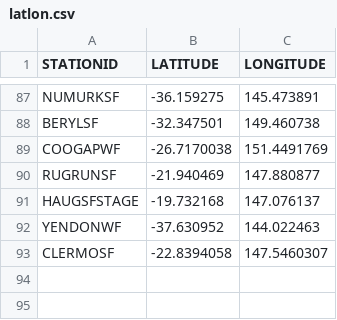
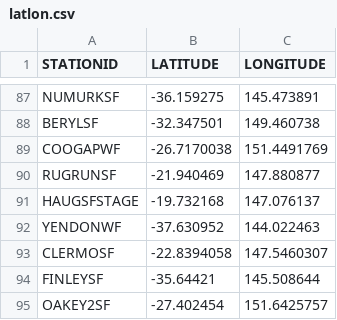
Before and after one commit to dylanjmcconnell/duid_meta, a CSV file: data/latlon.csv, drawn as a sheet; only a part is shown, gaps mark what is left out.

Commit message:
Added Finley and Oakey SF

```diff
--- a/data/latlon.csv
+++ b/data/latlon.csv
@@ -93 +93,3 @@ YENDONWF,-37.630952,144.022463
 CLERMOSF,-22.8394058,147.5460307
+FINLEYSF,-35.64421,145.508644
+OAKEY2SF,-27.402454,151.6425757
```
